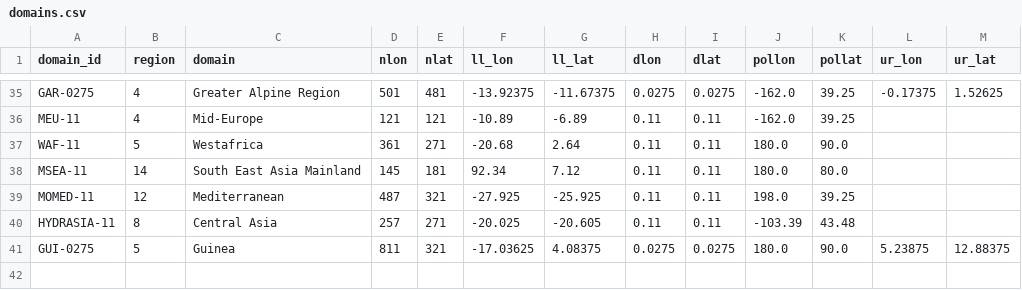
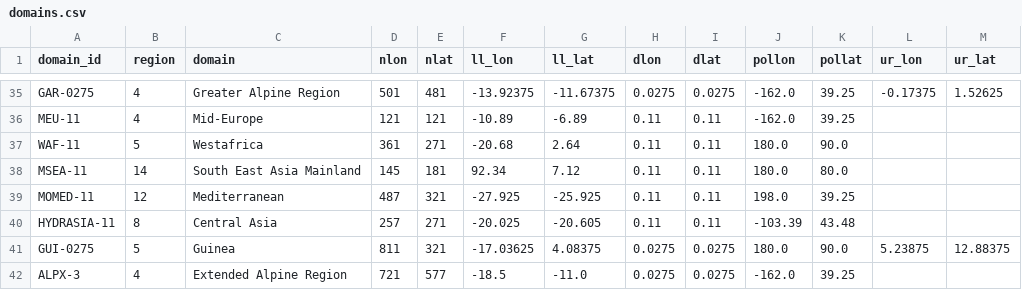
Before and after one commit to remo-rcm/tables, a CSV file: domains/domains.csv, drawn as a sheet; only a part is shown, gaps mark what is left out.

Commit message:
Update domains.csv

```diff
--- a/domains/domains.csv
+++ b/domains/domains.csv
@@ -41 +41,2 @@ HYDRASIA-11,8,Central Asia,257,271,-20.025,-20.605,0.11,0.11,-103.39,43.48,,
 GUI-0275,5,Guinea,811,321,-17.03625,4.08375,0.0275,0.0275,180.0,90.0,5.23875,12.88375
+ALPX-3,4,Extended Alpine Region,721,577,-18.5,-11.0,0.0275,0.0275,-162.0,39.25,,
```
